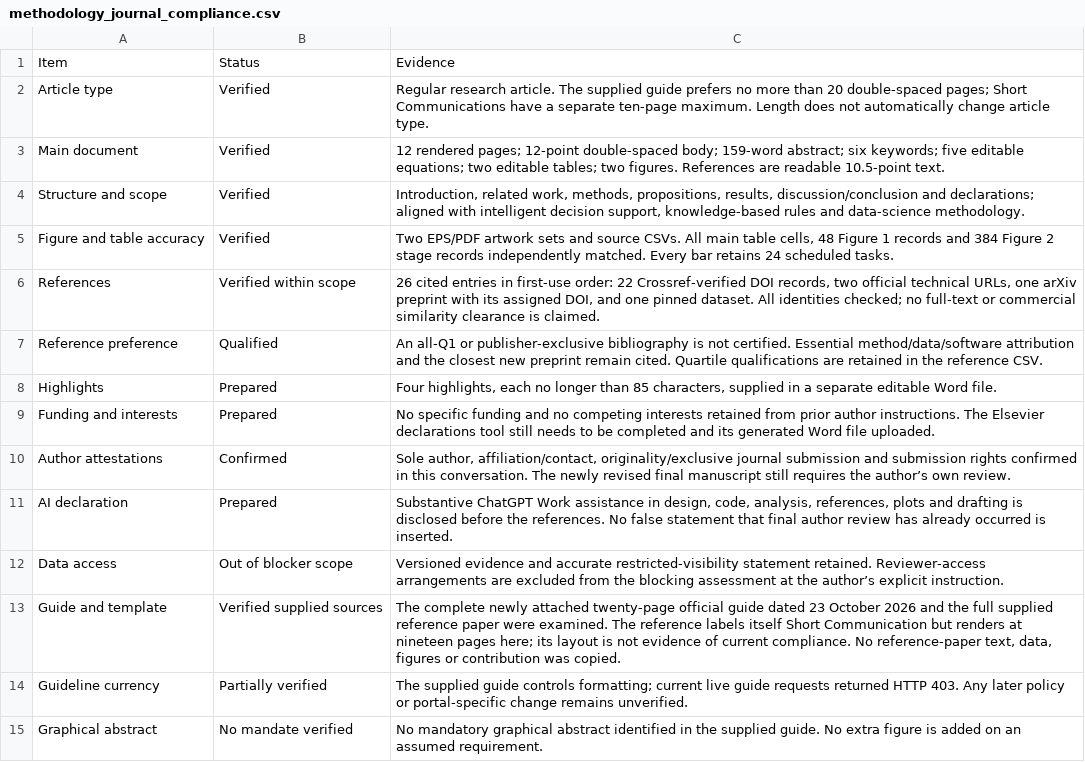
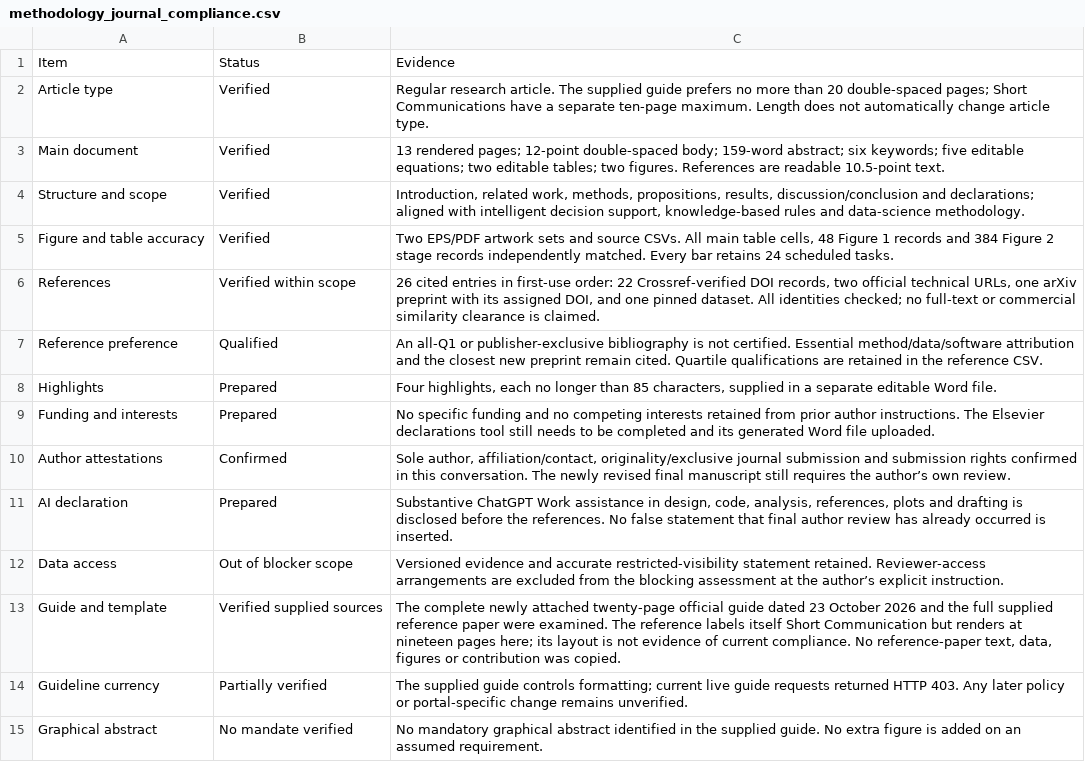
Before and after one commit to ykunam/water-task-assurance, a CSV file: methodology_journal_compliance.csv, drawn as a sheet.

```diff
--- a/methodology_journal_compliance.csv
+++ b/methodology_journal_compliance.csv
@@ -2,3 +2,3 @@ Item,Status,Evidence
 Article type,Verified,Regular research article. The supplied guide prefers no more than 20 double-spaced pages; Short Communications have a separate ten-page maximum. Length does not automatically change article type.
-Main document,Verified,12 rendered pages; 12-point double-spaced body; 159-word abstract; six keywords; five editable equations; two editable tables; two figures. References are readable 10.5-point text.
+Main document,Verified,13 rendered pages; 12-point double-spaced body; 159-word abstract; six keywords; five editable equations; two editable tables; two figures. References are readable 10.5-point text.
 Structure and scope,Verified,"Introduction, related work, methods, propositions, results, discussion/conclusion and declarations; aligned with intelligent decision support, knowledge-based rules and data-science methodology."
```
Also changed, not shown: 6 other files.
